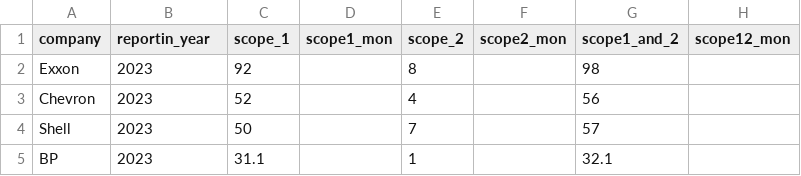
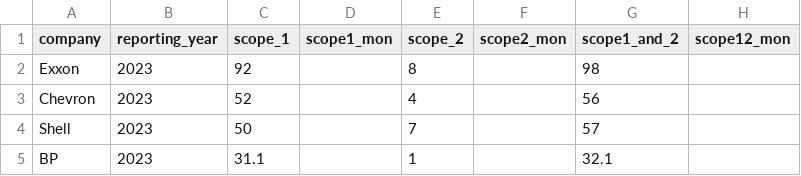
Before and after one commit to danielrosehill/Emissions-Data-Reports, a CSV file: sample-monetisations/2023_oilandgas_blank.csv, drawn as a sheet; only a part is shown; the diff names each change by its address in the sheet, - before the commit and + after, or states it on an @@ line.

```diff
--- a/sample-monetisations/2023_oilandgas_blank.csv
+++ b/sample-monetisations/2023_oilandgas_blank.csv
-B1: reportin_year
+B1: reporting_year
```
Also changed, not shown: 3 other files.
